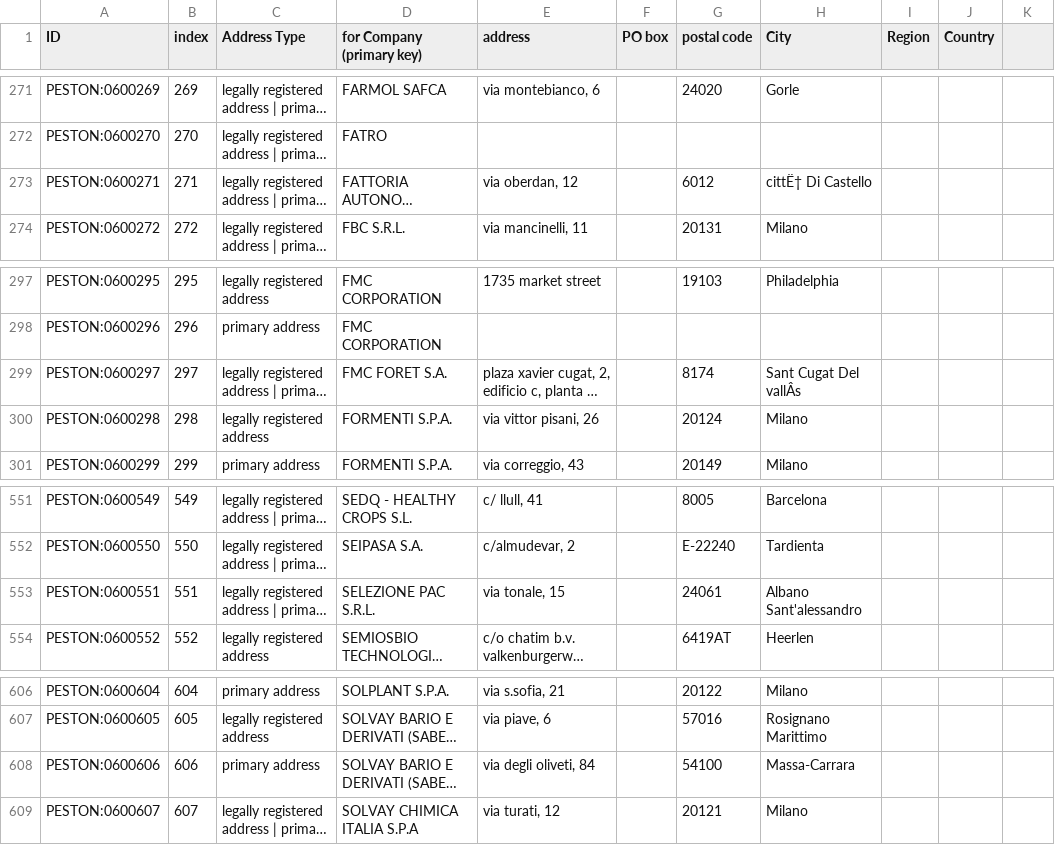
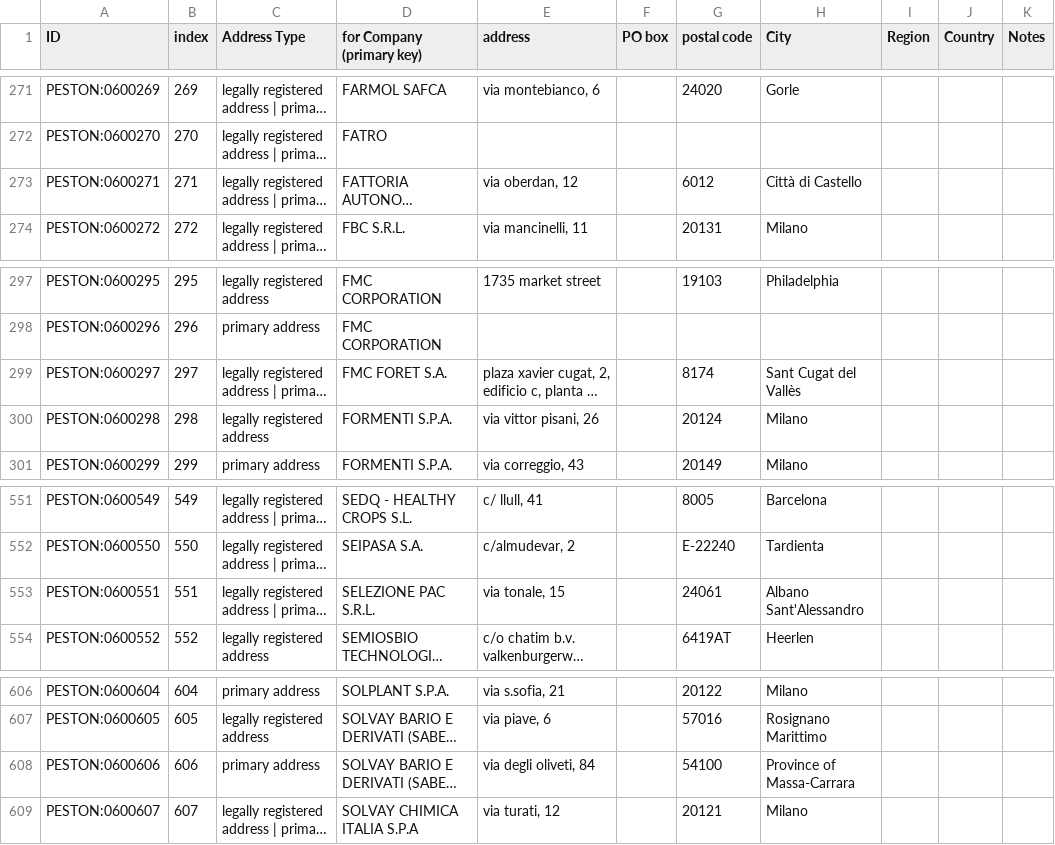
Before and after one commit to marco-medici/peston, a TSV file: src/ontology/imports/robot_address.tsv, drawn as a sheet; only a part is shown, gaps mark what is left out; long unchanged cells end in …; the diff covers the shown part only; the diff names each change by its address in the sheet, - before the commit and + after, or states it on an @@ line.

```diff
--- a/src/ontology/imports/robot_address.tsv
+++ b/src/ontology/imports/robot_address.tsv
-K1: (empty)
+K1: Notes
-H273 (City): cittË† Di Castello
+H273 (City): Città di Castello
-H299 (City): Sant Cugat Del vallÂs
+H299 (City): Sant Cugat del Vallès
-H553 (City): Albano Sant'alessandro
+H553 (City): Albano Sant'Alessandro
-H608 (City): Massa-Carrara
+H608 (City): Province of Massa-Carrara
```
Also changed, not shown: 10 edited cells elsewhere in this file, 6 other files.
